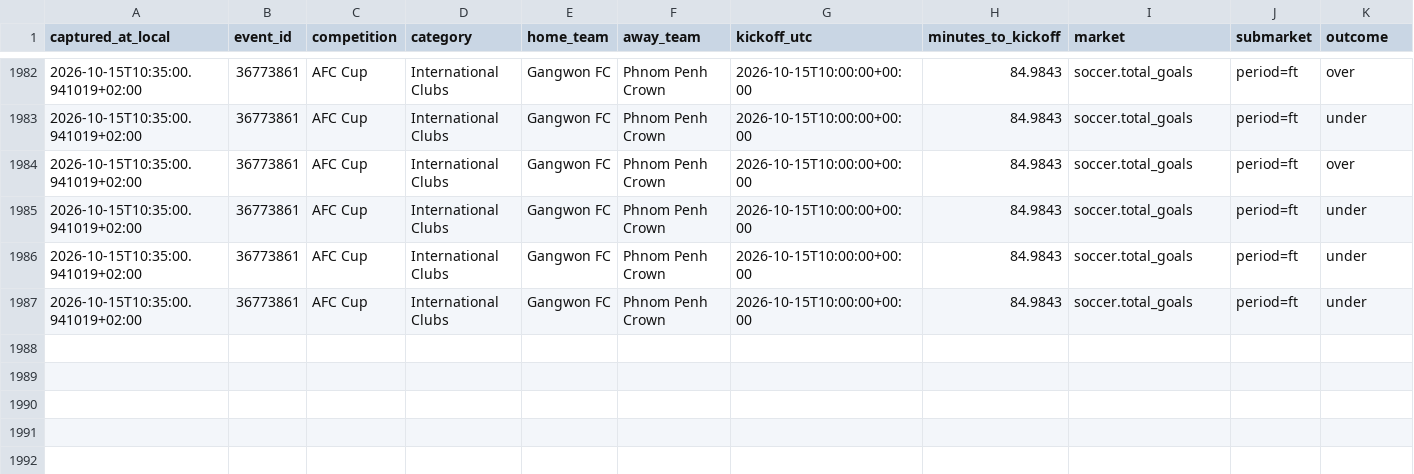
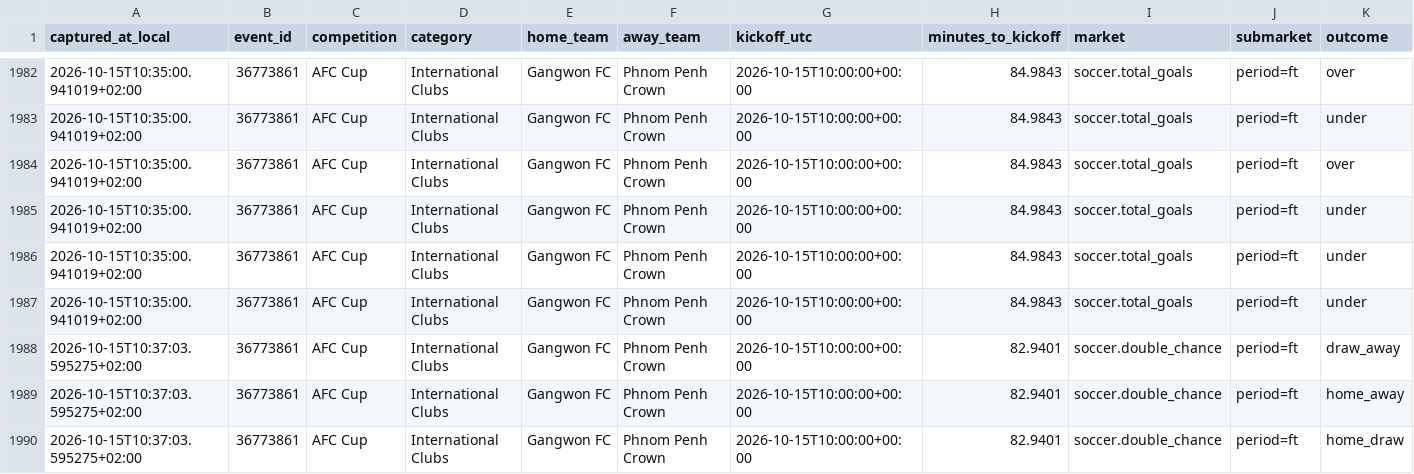
Before and after one commit to ILNIENTE1989/quote-shadow-v2, a CSV file: data/cloudbet/changes/2026-10-15.csv, drawn as a sheet; only a part is shown, gaps mark what is left out; rows hold the shown columns only; the diff names each change by its address in the sheet, - before the commit and + after, or states it on an @@ line.

Commit message:
data: snapshot Cloudbet

```diff
--- a/data/cloudbet/changes/2026-10-15.csv
+++ b/data/cloudbet/changes/2026-10-15.csv
+row 1988: 2026-10-15T10:37:03.595275+02:00 | 36773861 | AFC Cup | International Clubs | Gangwon FC | Phnom Penh Crown | 2026-10-15T10:00:00+00:00 | 82.9401 | soccer.double_chance | period=ft | draw_away
+row 1989: 2026-10-15T10:37:03.595275+02:00 | 36773861 | AFC Cup | International Clubs | Gangwon FC | Phnom Penh Crown | 2026-10-15T10:00:00+00:00 | 82.9401 | soccer.double_chance | period=ft | home_away
+row 1990: 2026-10-15T10:37:03.595275+02:00 | 36773861 | AFC Cup | International Clubs | Gangwon FC | Phnom Penh Crown | 2026-10-15T10:00:00+00:00 | 82.9401 | soccer.double_chance | period=ft | home_draw
```
Also changed, not shown: 2 other files.
